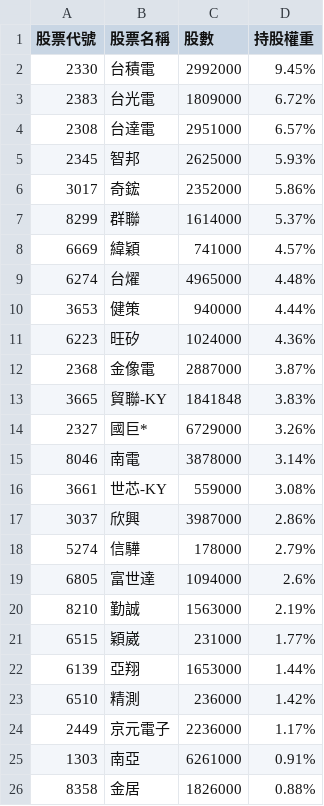
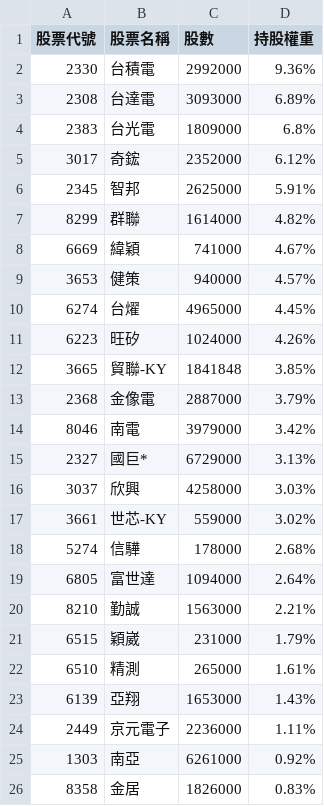
Before and after one commit to alstonchen14-maker/etf-report, a CSV file: history/portfolio_2026-02-25.csv, drawn as a sheet; only a part is shown; the diff covers the shown part only.

```diff
--- a/history/portfolio_2026-02-25.csv
+++ b/history/portfolio_2026-02-25.csv
@@ -1,26 +1,26 @@
 股票代號,股票名稱,股數,持股權重
-2330,台積電,2992000,9.45%
-2383,台光電,1809000,6.72%
-2308,台達電,2951000,6.57%
-2345,智邦,2625000,5.93%
-3017,奇鋐,2352000,5.86%
-8299,群聯,1614000,5.37%
-6669,緯穎,741000,4.57%
-6274,台燿,4965000,4.48%
-3653,健策,940000,4.44%
-6223,旺矽,1024000,4.36%
-2368,金像電,2887000,3.87%
-3665,貿聯-KY,1841848,3.83%
-2327,國巨*,6729000,3.26%
-8046,南電,3878000,3.14%
-3661,世芯-KY,559000,3.08%
-3037,欣興,3987000,2.86%
-5274,信驊,178000,2.79%
-6805,富世達,1094000,2.6%
-8210,勤誠,1563000,2.19%
-6515,穎崴,231000,1.77%
-6139,亞翔,1653000,1.44%
-6510,精測,236000,1.42%
-2449,京元電子,2236000,1.17%
-1303,南亞,6261000,0.91%
-8358,金居,1826000,0.88%
+2330,台積電,2992000,9.36%
+2308,台達電,3093000,6.89%
+2383,台光電,1809000,6.8%
+3017,奇鋐,2352000,6.12%
+2345,智邦,2625000,5.91%
+8299,群聯,1614000,4.82%
+6669,緯穎,741000,4.67%
+3653,健策,940000,4.57%
+6274,台燿,4965000,4.45%
+6223,旺矽,1024000,4.26%
+3665,貿聯-KY,1841848,3.85%
+2368,金像電,2887000,3.79%
+8046,南電,3979000,3.42%
+2327,國巨*,6729000,3.13%
+3037,欣興,4258000,3.03%
+3661,世芯-KY,559000,3.02%
+5274,信驊,178000,2.68%
+6805,富世達,1094000,2.64%
+8210,勤誠,1563000,2.21%
+6515,穎崴,231000,1.79%
+6510,精測,265000,1.61%
+6139,亞翔,1653000,1.43%
+2449,京元電子,2236000,1.11%
+1303,南亞,6261000,0.92%
+8358,金居,1826000,0.83%
```
Also changed, not shown: 2 added rows, 2 removed rows and 9 edited cells elsewhere in this file, 1 other file.
